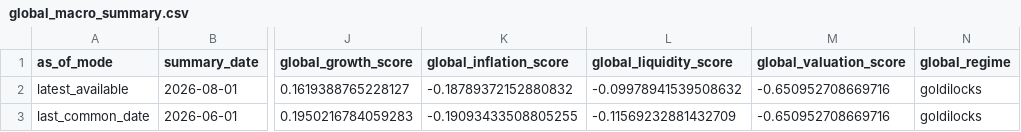
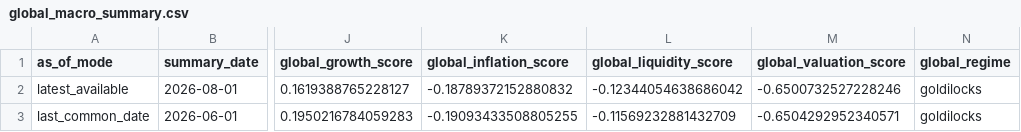
Before and after one commit to Ethan4Zhou/Global-Macro-Monitor, a CSV file: data/processed/global_macro_summary.csv, drawn as a sheet; only a part is shown, gaps mark what is left out; the diff names each change by its address in the sheet, - before the commit and + after, or states it on an @@ line.

```diff
--- a/data/processed/global_macro_summary.csv
+++ b/data/processed/global_macro_summary.csv
-L2 (global_liquidity_score): -0.09978941539508632
+L2 (global_liquidity_score): -0.12344054638686042
-M2 (global_valuation_score): -0.650952708669716
+M2 (global_valuation_score): -0.6500732527228246
-M3 (global_valuation_score): -0.650952708669716
+M3 (global_valuation_score): -0.6504292952340571
```
Also changed, not shown: data/processed/eurozone_asset_preferences.csv, data/processed/eurozone_macro_features.csv, 26 other files.
